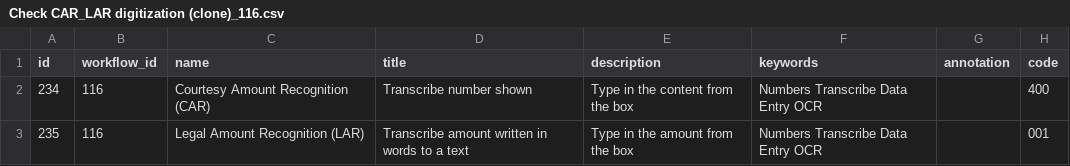
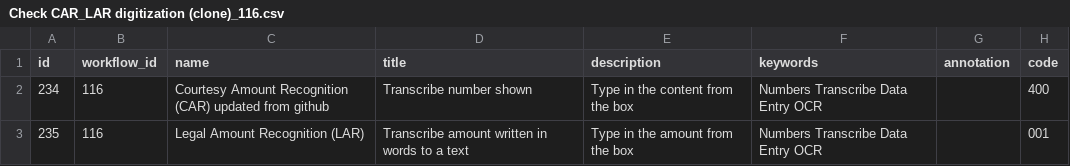
Before and after one commit to shoaibmalik786/test1, a CSV file: crowdcigar_wf/Check CAR_LAR digitization (clone)_116.csv, drawn as a sheet; only a part is shown; the diff names each change by its address in the sheet, - before the commit and + after, or states it on an @@ line.

Commit message:
Update Check CAR_LAR digitization (clone)_116.csv

```diff
--- a/crowdcigar_wf/Check CAR_LAR digitization (clone)_116.csv
+++ b/crowdcigar_wf/Check CAR_LAR digitization (clone)_116.csv
-C2 (name): Courtesy Amount Recognition (CAR)
+C2 (name): Courtesy Amount Recognition (CAR) updated from github
```
